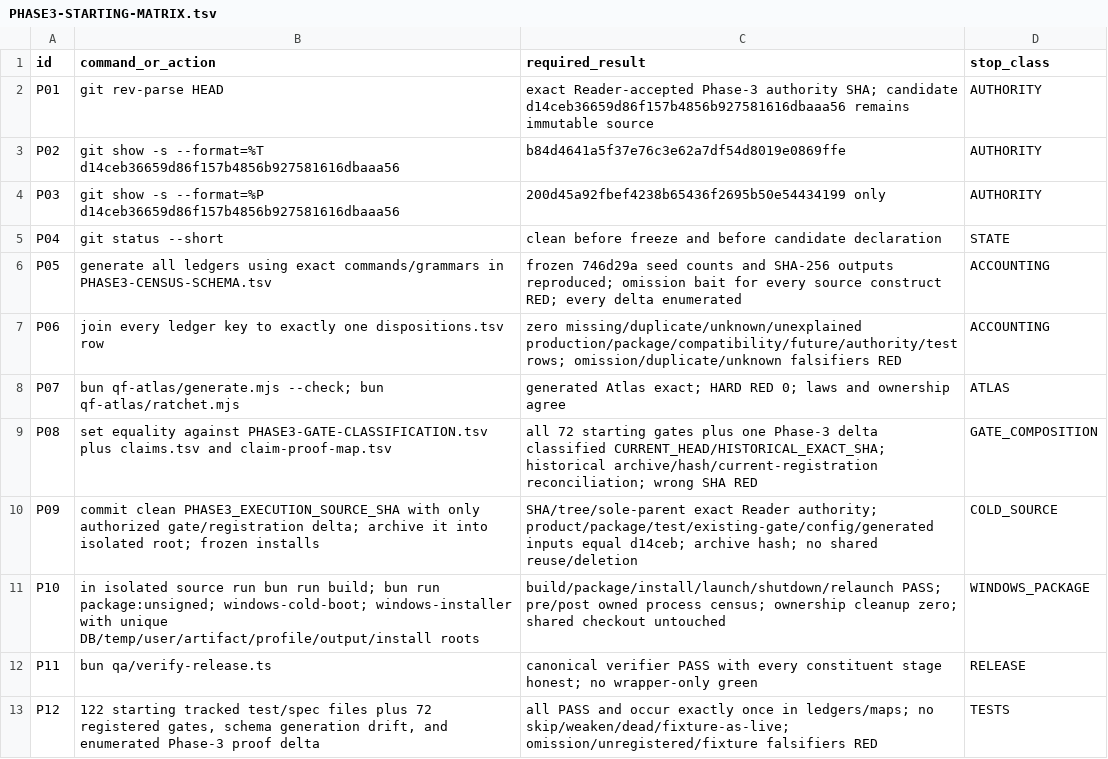
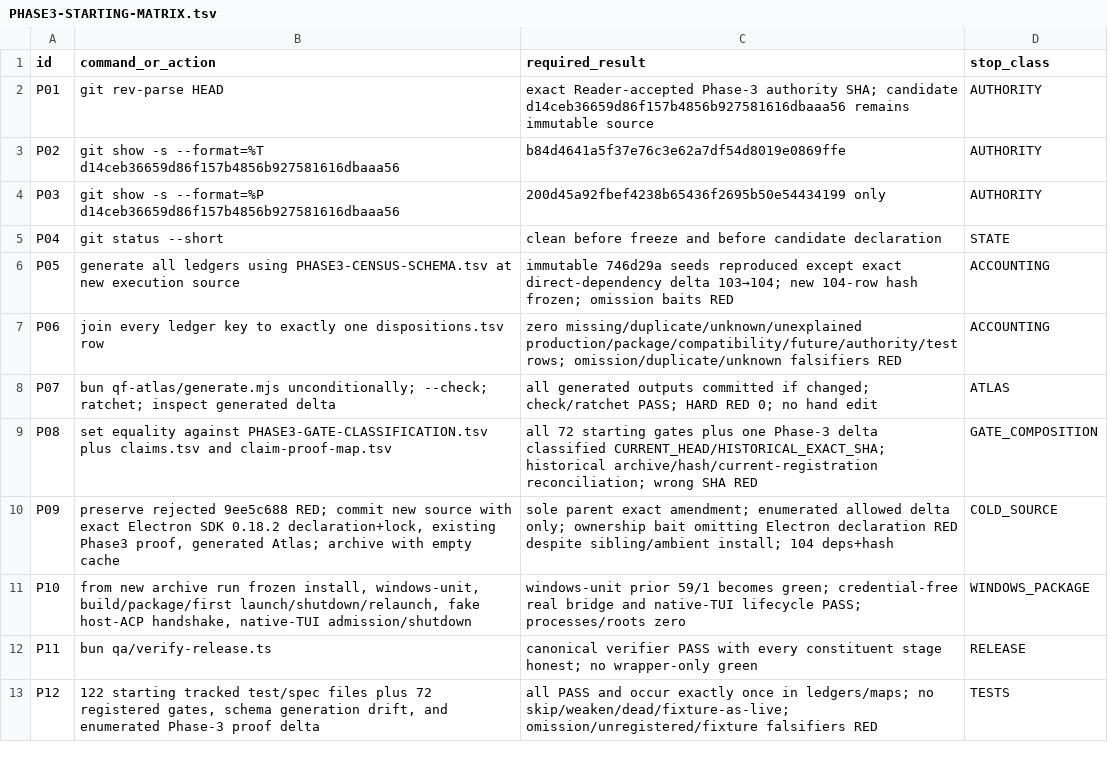
Before and after one commit to SidNig21/QuantFlow-Ontology, a TSV file: docs/orders/evidence/golden-baseline/phase3/PHASE3-STARTING-MATRIX.tsv, drawn as a sheet; only a part is shown.

```diff
--- a/docs/orders/evidence/golden-baseline/phase3/PHASE3-STARTING-MATRIX.tsv
+++ b/docs/orders/evidence/golden-baseline/phase3/PHASE3-STARTING-MATRIX.tsv
@@ -5,8 +5,8 @@ P03	git show -s --format=%P d14ceb36659d86f157b4856b927581616dbaaa56	200d45a92fb
 P04	git status --short	clean before freeze and before candidate declaration	STATE
-P05	generate all ledgers using exact commands/grammars in PHASE3-CENSUS-SCHEMA.tsv	frozen 746d29a seed counts and SHA-256 outputs reproduced; omission bait for every source construct RED; every delta enumerated	ACCOUNTING
+P05	generate all ledgers using PHASE3-CENSUS-SCHEMA.tsv at new execution source	immutable 746d29a seeds reproduced except exact direct-dependency delta 103→104; new 104-row hash frozen; omission baits RED	ACCOUNTING
 P06	join every ledger key to exactly one dispositions.tsv row	zero missing/duplicate/unknown/unexplained production/package/compatibility/future/authority/test rows; omission/duplicate/unknown falsifiers RED	ACCOUNTING
-P07	bun qf-atlas/generate.mjs --check; bun qf-atlas/ratchet.mjs	generated Atlas exact; HARD RED 0; laws and ownership agree	ATLAS
+P07	bun qf-atlas/generate.mjs unconditionally; --check; ratchet; inspect generated delta	all generated outputs committed if changed; check/ratchet PASS; HARD RED 0; no hand edit	ATLAS
 P08	set equality against PHASE3-GATE-CLASSIFICATION.tsv plus claims.tsv and claim-proof-map.tsv	all 72 starting gates plus one Phase-3 delta classified CURRENT_HEAD/HISTORICAL_EXACT_SHA; historical archive/hash/current-registration reconciliation; wrong SHA RED	GATE_COMPOSITION
-P09	commit clean PHASE3_EXECUTION_SOURCE_SHA with only authorized gate/registration delta; archive it into isolated root; frozen installs	SHA/tree/sole-parent exact Reader authority; product/package/test/existing-gate/config/generated inputs equal d14ceb; archive hash; no shared reuse/deletion	COLD_SOURCE
-P10	in isolated source run bun run build; bun run package:unsigned; windows-cold-boot; windows-installer with unique DB/temp/user/artifact/profile/output/install roots	build/package/install/launch/shutdown/relaunch PASS; pre/post owned process census; ownership cleanup zero; shared checkout untouched	WINDOWS_PACKAGE
+P09	preserve rejected 9ee5c688 RED; commit new source with exact Electron SDK 0.18.2 declaration+lock, existing Phase3 proof, generated Atlas; archive with empty cache	sole parent exact amendment; enumerated allowed delta only; ownership bait omitting Electron declaration RED despite sibling/ambient install; 104 deps+hash	COLD_SOURCE
+P10	from new archive run frozen install, windows-unit, build/package/first launch/shutdown/relaunch, fake host-ACP handshake, native-TUI admission/shutdown	windows-unit prior 59/1 becomes green; credential-free real bridge and native-TUI lifecycle PASS; processes/roots zero	WINDOWS_PACKAGE
 P11	bun qa/verify-release.ts	canonical verifier PASS with every constituent stage honest; no wrapper-only green	RELEASE
```
Also changed, not shown: docs/orders/evidence/golden-baseline/phase3/PHASE3-CENSUS-SCHEMA.tsv, docs/orders/evidence/golden-baseline/phase3/PHASE3-SURFACE-MANIFEST.tsv, 2 other files.
